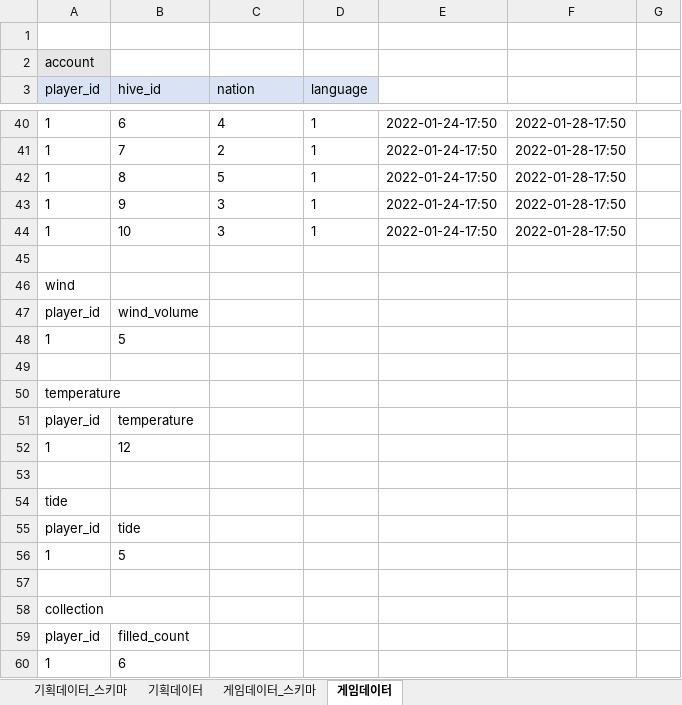
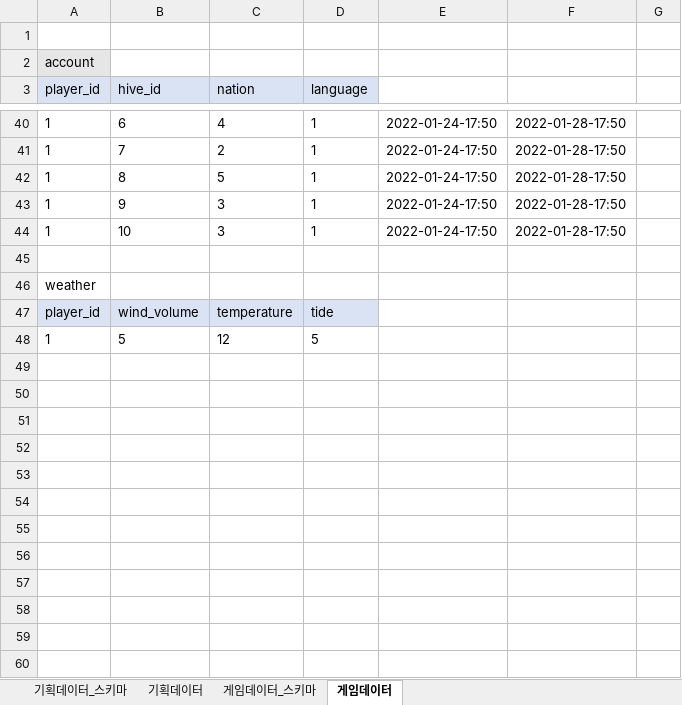
Before and after one commit to JinhaSuh/UrukGame, an Excel workbook: 우럭아왜우럭 데이터 설계.xlsx, sheet 게임데이터, drawn as a sheet; only a part is shown, gaps mark what is left out; values as stored, in another font and other column widths than the file's, no borders; the diff names each change by its address in the sheet, - before the commit and + after, or states it on an @@ line.

```diff
--- a/우럭아왜우럭 데이터 설계.xlsx (sheet 게임데이터)
+++ b/우럭아왜우럭 데이터 설계.xlsx (sheet 게임데이터)
-A46 (player_id): wind
+A46 (player_id): weather
-A47:D47 fill: none
+A47:D47 fill: #DAE3F3
-C47 (nation): (empty)
+C47 (nation): temperature
-D47 (language): (empty)
+D47 (language): tide
-C48 (nation): (empty)
+C48 (nation): 12
-D48 (language): (empty)
+D48 (language): 5
-row 49: (empty)
-row 50: temperature
-row 51: player_id | temperature
-row 52: 1 | 12
-row 53: (empty)
-row 54: tide
-row 55: player_id | tide
-row 56: 1 | 5
-row 57: (empty)
-row 58: collection
-row 59: player_id | filled_count
-row 60: 1 | 6
```
Also changed, not shown: sheet 기획데이터, sheet 게임데이터_스키마, 1 other file.
